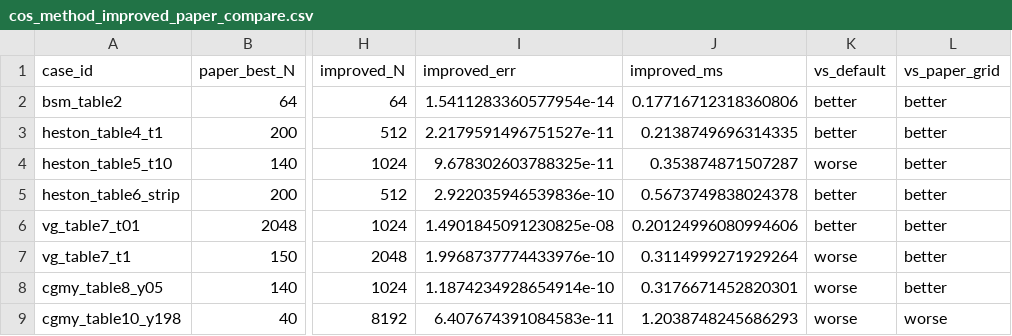
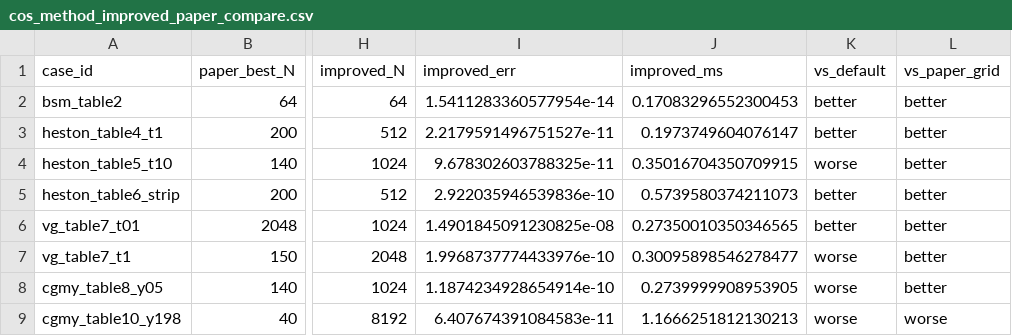
Before and after one commit to nl2992/fourier-option-pricer, a CSV file: benchmarks/cos_method_improved/outputs/cos_method_improved_paper_compare.csv, drawn as a sheet; only a part is shown, gaps mark what is left out; the diff names each change by its address in the sheet, - before the commit and + after, or states it on an @@ line.

```diff
--- a/benchmarks/cos_method_improved/outputs/cos_method_improved_paper_compare.csv
+++ b/benchmarks/cos_method_improved/outputs/cos_method_improved_paper_compare.csv
-J2 (improved_ms): 0.17716712318360806
+J2 (improved_ms): 0.17083296552300453
-J3 (improved_ms): 0.2138749696314335
+J3 (improved_ms): 0.1973749604076147
-J4 (improved_ms): 0.353874871507287
+J4 (improved_ms): 0.35016704350709915
-J5 (improved_ms): 0.5673749838024378
+J5 (improved_ms): 0.5739580374211073
-J6 (improved_ms): 0.20124996080994606
+J6 (improved_ms): 0.27350010350346565
-J7 (improved_ms): 0.3114999271929264
+J7 (improved_ms): 0.30095898546278477
-J8 (improved_ms): 0.3176671452820301
+J8 (improved_ms): 0.2739999908953905
-J9 (improved_ms): 1.2038748245686293
+J9 (improved_ms): 1.1666251812130213
```
Also changed, not shown: benchmarks/cos_method_improved/outputs/cos_method_improved_summary.csv, benchmarks/paper_replications/fo2008_cos/outputs/fo2008_extended_comparison.csv, 10 other files.
